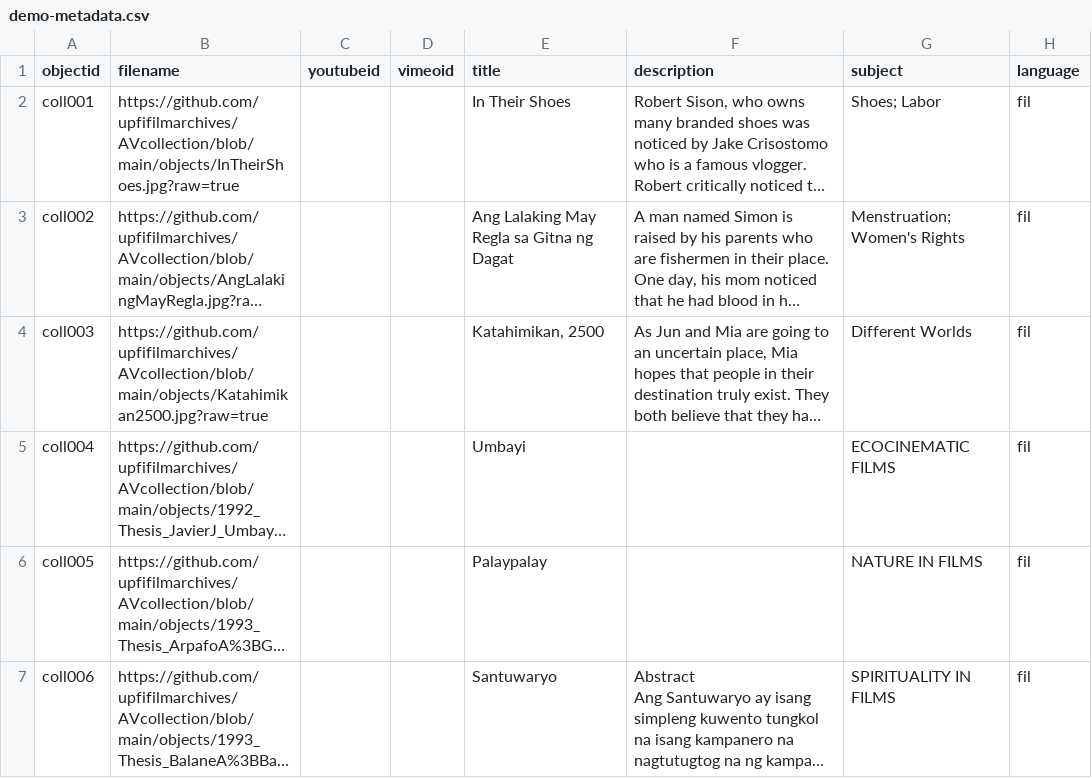
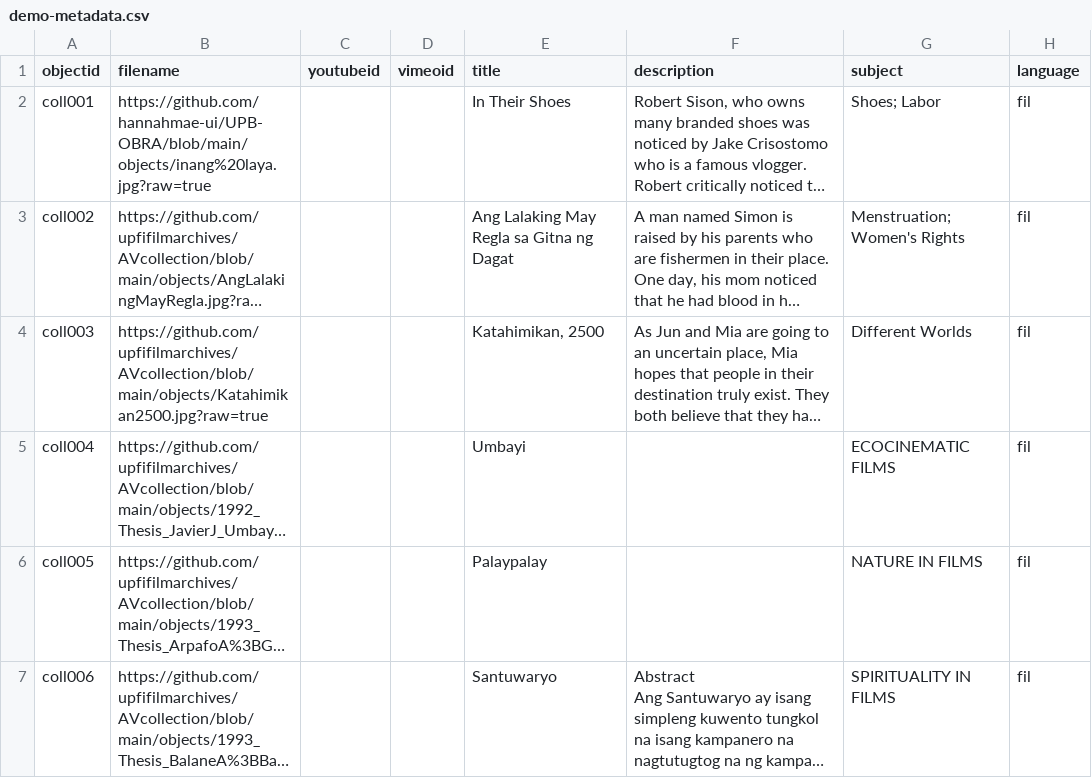
Before and after one commit to hannahmae-ui/UPB-OBRA, a CSV file: _data/demo-metadata.csv, drawn as a sheet; only a part is shown; long unchanged cells end in …; the diff names each change by its address in the sheet, - before the commit and + after, or states it on an @@ line.

Commit message:
Add files via upload

```diff
--- a/_data/demo-metadata.csv
+++ b/_data/demo-metadata.csv
-B2 (filename): https://github.com/upfifilmarchives/AVcollection/blob/main/objects/InTheirShoes.jpg?raw=true
+B2 (filename): https://github.com/hannahmae-ui/UPB-OBRA/blob/main/objects/inang%20laya.jpg?raw=true
```
